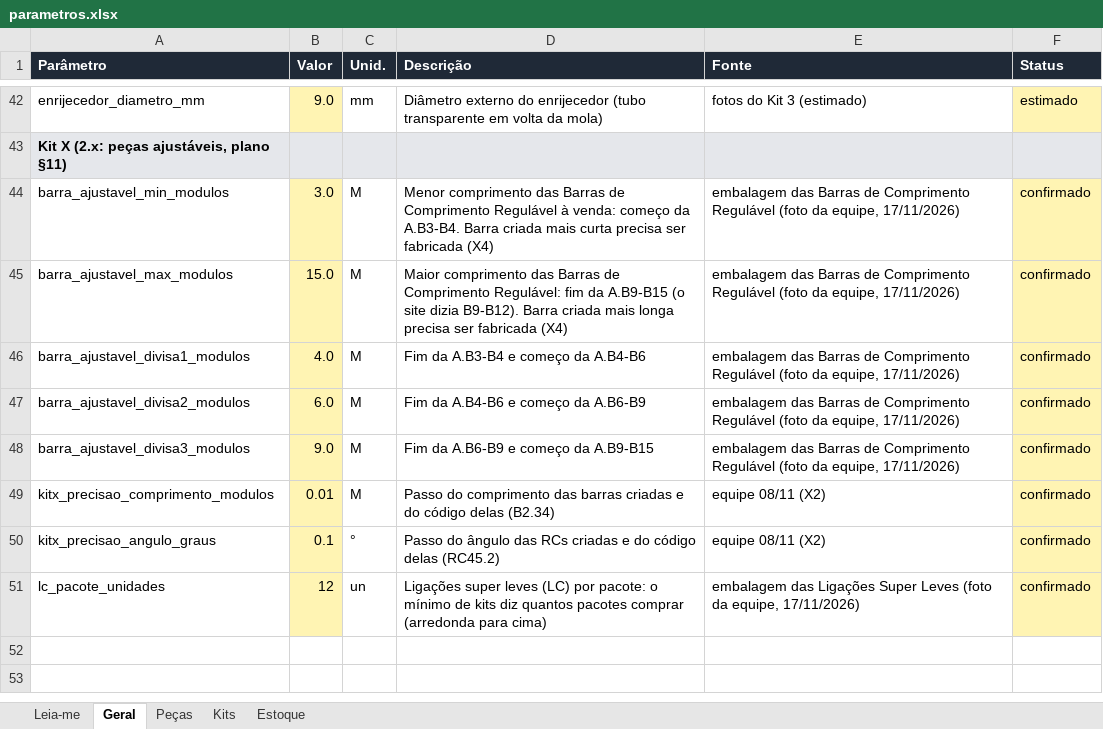
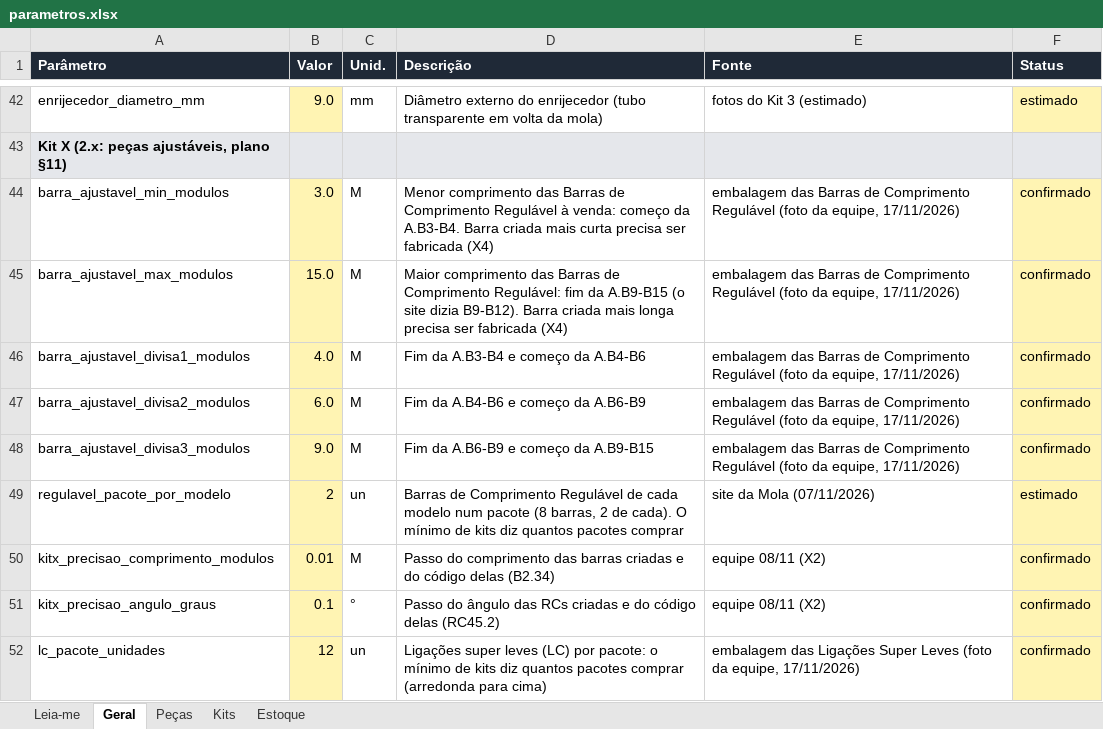
Before and after one commit to polibuilding/simolador, an Excel workbook: data/parametros.xlsx, sheet Geral, drawn as a sheet; only a part is shown, gaps mark what is left out; values as stored, in another font and other column widths than the file's, no borders; the diff names each change by its address in the sheet, - before the commit and + after, or states it on an @@ line.

```diff
--- a/data/parametros.xlsx (sheet Geral)
+++ b/data/parametros.xlsx (sheet Geral)
+row 49: regulavel_pacote_por_modelo | 2 | un | Barras de Comprimento Regulável de cada modelo num pacote (8 barras, 2 de cada). O mínimo de kits diz quantos pacotes comprar | site da Mola (07/11/2026) | estimado
```
Also changed, not shown: 23 other files.
